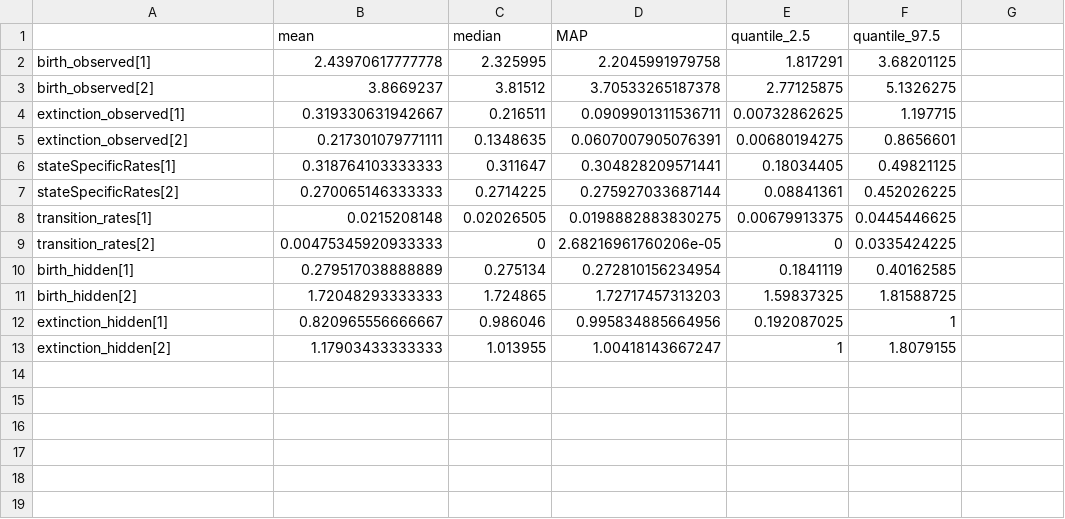
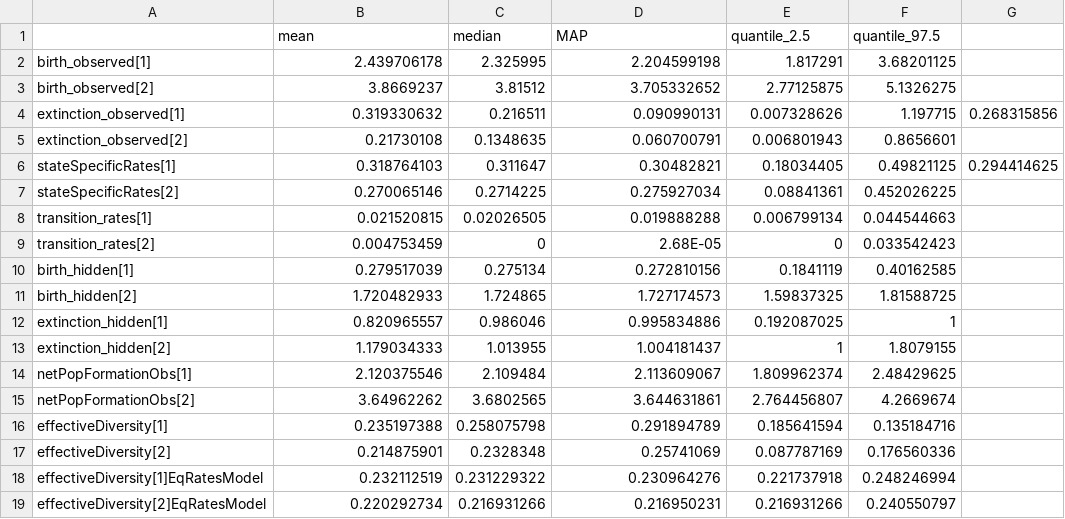
Before and after one commit to ghfazevedo/traderpros, a CSV file: CicRun01FIGS/CicRun01.RatesSummStats.csv, drawn as a sheet; the diff names each change by its address in the sheet, - before the commit and + after, or states it on an @@ line.

```diff
--- a/CicRun01FIGS/CicRun01.RatesSummStats.csv
+++ b/CicRun01FIGS/CicRun01.RatesSummStats.csv
-B2 (mean): 2.43970617777778
+B2 (mean): 2.439706178
-D2 (MAP): 2.2045991979758
+D2 (MAP): 2.204599198
-D3 (MAP): 3.70533265187378
+D3 (MAP): 3.705332652
-B4 (mean): 0.319330631942667
+B4 (mean): 0.319330632
-D4 (MAP): 0.0909901311536711
+D4 (MAP): 0.090990131
-E4 (quantile_2.5): 0.00732862625
+E4 (quantile_2.5): 0.007328626
-G4: (empty)
+G4: 0.268315856
-B5 (mean): 0.217301079771111
+B5 (mean): 0.21730108
-D5 (MAP): 0.0607007905076391
+D5 (MAP): 0.060700791
-E5 (quantile_2.5): 0.00680194275
+E5 (quantile_2.5): 0.006801943
-B6 (mean): 0.318764103333333
+B6 (mean): 0.318764103
-D6 (MAP): 0.304828209571441
+D6 (MAP): 0.30482821
-G6: (empty)
+G6: 0.294414625
-B7 (mean): 0.270065146333333
+B7 (mean): 0.270065146
-D7 (MAP): 0.275927033687144
+D7 (MAP): 0.275927034
-B8 (mean): 0.0215208148
+B8 (mean): 0.021520815
-D8 (MAP): 0.0198882883830275
+D8 (MAP): 0.019888288
-E8 (quantile_2.5): 0.00679913375
+E8 (quantile_2.5): 0.006799134
-F8 (quantile_97.5): 0.0445446625
+F8 (quantile_97.5): 0.044544663
-B9 (mean): 0.00475345920933333
+B9 (mean): 0.004753459
-D9 (MAP): 2.68216961760206e-05
+D9 (MAP): 2.68E-05
-F9 (quantile_97.5): 0.0335424225
+F9 (quantile_97.5): 0.033542423
-B10 (mean): 0.279517038888889
+B10 (mean): 0.279517039
-D10 (MAP): 0.272810156234954
+D10 (MAP): 0.272810156
-B11 (mean): 1.72048293333333
+B11 (mean): 1.720482933
-D11 (MAP): 1.72717457313203
+D11 (MAP): 1.727174573
-B12 (mean): 0.820965556666667
+B12 (mean): 0.820965557
-D12 (MAP): 0.995834885664956
+D12 (MAP): 0.995834886
-B13 (mean): 1.17903433333333
+B13 (mean): 1.179034333
-D13 (MAP): 1.00418143667247
+D13 (MAP): 1.004181437
+row 14: netPopFormationObs[1] | 2.120375546 | 2.109484 | 2.113609067 | 1.809962374 | 2.48429625
+row 15: netPopFormationObs[2] | 3.64962262 | 3.6802565 | 3.644631861 | 2.764456807 | 4.2669674
+row 16: effectiveDiversity[1] | 0.235197388 | 0.258075798 | 0.291894789 | 0.185641594 | 0.135184716
+row 17: effectiveDiversity[2] | 0.214875901 | 0.2328348 | 0.25741069 | 0.087787169 | 0.176560336
+row 18: effectiveDiversity[1]EqRatesModel | 0.232112519 | 0.231229322 | 0.230964276 | 0.221737918 | 0.248246994
+row 19: effectiveDiversity[2]EqRatesModel | 0.220292734 | 0.216931266 | 0.216950231 | 0.216931266 | 0.240550797
```
Also changed, not shown: 12 other files.
